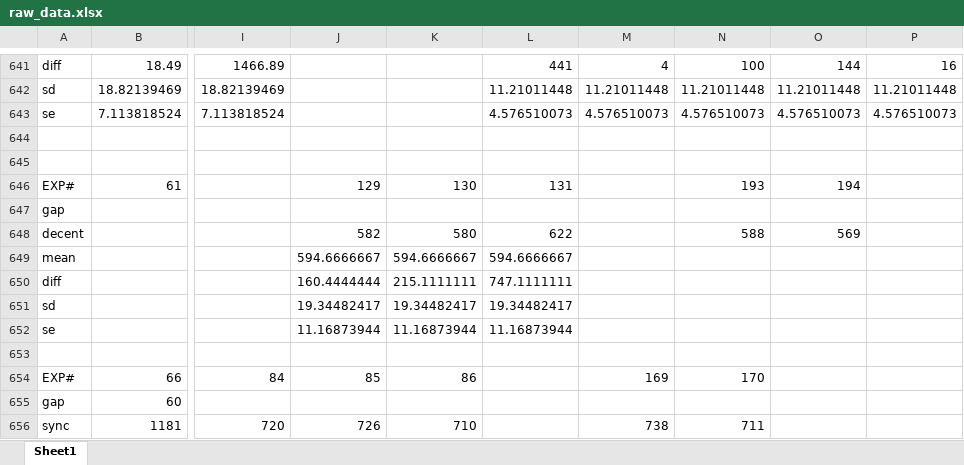
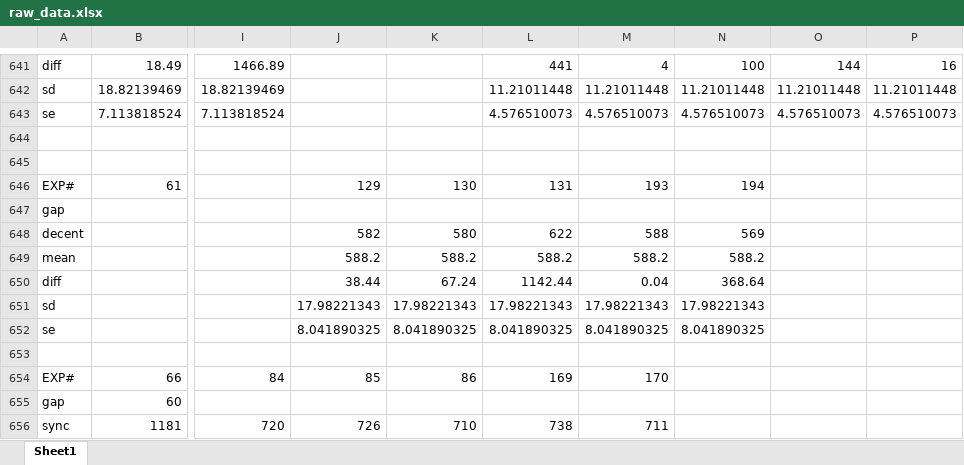
Before and after one commit to saga-project/saga-cpp-legacy-projects, an Excel workbook: papers/async-re/data/raw_data.xlsx, sheet Sheet1, drawn as a sheet; only a part is shown, gaps mark what is left out; values as stored, in another font and other column widths than the file's, no borders; charts and pictures not drawn; the diff covers the shown part only; the diff names each change by its address in the sheet, - before the commit and + after, or states it on an @@ line.

```diff
--- a/papers/async-re/data/raw_data.xlsx (sheet Sheet1)
+++ b/papers/async-re/data/raw_data.xlsx (sheet Sheet1)
-M646: (empty)
+M646: 193
-N646: 193
+N646: 194
-O646: 194
+O646: (empty)
-M648: (empty)
+M648: 588
-N648: 588
+N648: 569
-O648: 569
+O648: (empty)
-J649: 594.6666667
+J649: 588.2
-K649: 594.6666667
+K649: 588.2
-L649: 594.6666667
+L649: 588.2
-M649: (empty)
+M649: 588.2
-N649: (empty)
+N649: 588.2
-J650: 160.4444444
+J650: 38.44
-K650: 215.1111111
+K650: 67.24
-L650: 747.1111111
+L650: 1142.44
-M650: (empty)
+M650: 0.04
-N650: (empty)
+N650: 368.64
-J651: 19.34482417
+J651: 17.98221343
-K651: 19.34482417
+K651: 17.98221343
-L651: 19.34482417
+L651: 17.98221343
-M651: (empty)
+M651: 17.98221343
-N651: (empty)
+N651: 17.98221343
-J652: 11.16873944
+J652: 8.041890325
-K652: 11.16873944
+K652: 8.041890325
-L652: 11.16873944
+L652: 8.041890325
-M652: (empty)
+M652: 8.041890325
-N652: (empty)
+N652: 8.041890325
-L654: (empty)
+L654: 169
-M654: 169
+M654: 170
-N654: 170
+N654: (empty)
-L656: (empty)
+L656: 738
-M656: 738
+M656: 711
-N656: 711
+N656: (empty)
```
Also changed, not shown: 8 added rows, 8 removed rows and 155 edited cells elsewhere in this sheet, charts or pictures, papers/async-re/data/Refined_data_AL.xlsx.
